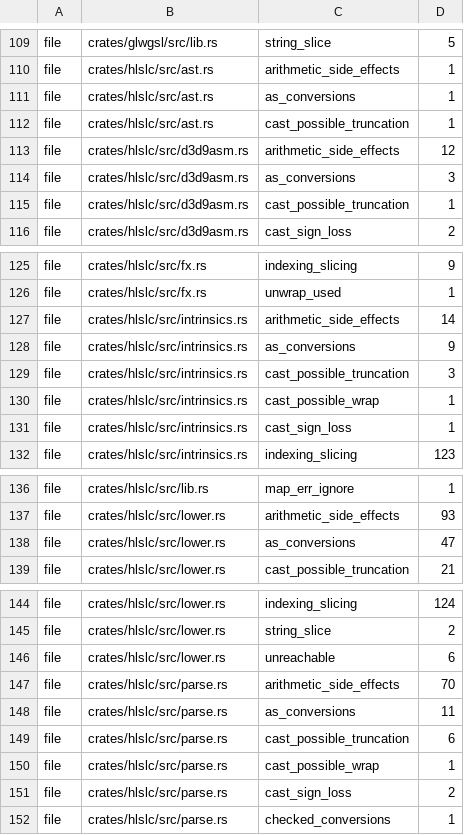
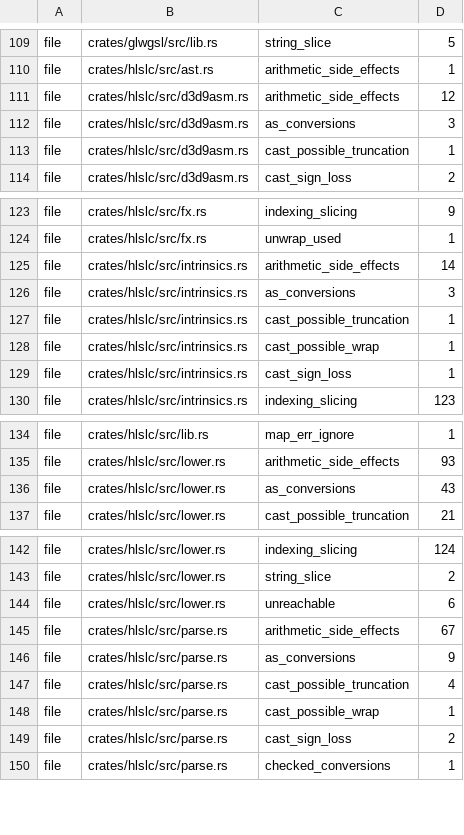
Before and after one commit to a-kaibu/masu, a TSV file: tools/ci/lint-ratchet.tsv, drawn as a sheet; only a part is shown, gaps mark what is left out.

```diff
--- a/tools/ci/lint-ratchet.tsv
+++ b/tools/ci/lint-ratchet.tsv
@@ -110,4 +110,2 @@ file	crates/glwgsl/src/lib.rs	string_slice	5
 file	crates/hlslc/src/ast.rs	arithmetic_side_effects	1
-file	crates/hlslc/src/ast.rs	as_conversions	1
-file	crates/hlslc/src/ast.rs	cast_possible_truncation	1
 file	crates/hlslc/src/d3d9asm.rs	arithmetic_side_effects	12
@@ -127,4 +125,4 @@ file	crates/hlslc/src/fx.rs	unwrap_used	1
 file	crates/hlslc/src/intrinsics.rs	arithmetic_side_effects	14
-file	crates/hlslc/src/intrinsics.rs	as_conversions	9
-file	crates/hlslc/src/intrinsics.rs	cast_possible_truncation	3
+file	crates/hlslc/src/intrinsics.rs	as_conversions	3
+file	crates/hlslc/src/intrinsics.rs	cast_possible_truncation	1
 file	crates/hlslc/src/intrinsics.rs	cast_possible_wrap	1
@@ -137,3 +135,3 @@ file	crates/hlslc/src/lib.rs	map_err_ignore	1
 file	crates/hlslc/src/lower.rs	arithmetic_side_effects	93
-file	crates/hlslc/src/lower.rs	as_conversions	47
+file	crates/hlslc/src/lower.rs	as_conversions	43
 file	crates/hlslc/src/lower.rs	cast_possible_truncation	21
@@ -146,5 +144,5 @@ file	crates/hlslc/src/lower.rs	string_slice	2
 file	crates/hlslc/src/lower.rs	unreachable	6
-file	crates/hlslc/src/parse.rs	arithmetic_side_effects	70
-file	crates/hlslc/src/parse.rs	as_conversions	11
-file	crates/hlslc/src/parse.rs	cast_possible_truncation	6
+file	crates/hlslc/src/parse.rs	arithmetic_side_effects	67
+file	crates/hlslc/src/parse.rs	as_conversions	9
+file	crates/hlslc/src/parse.rs	cast_possible_truncation	4
 file	crates/hlslc/src/parse.rs	cast_possible_wrap	1
```
Also changed, not shown: 4 other files.
